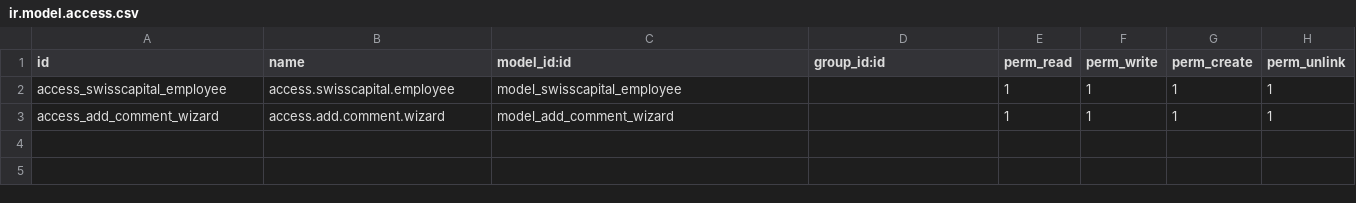
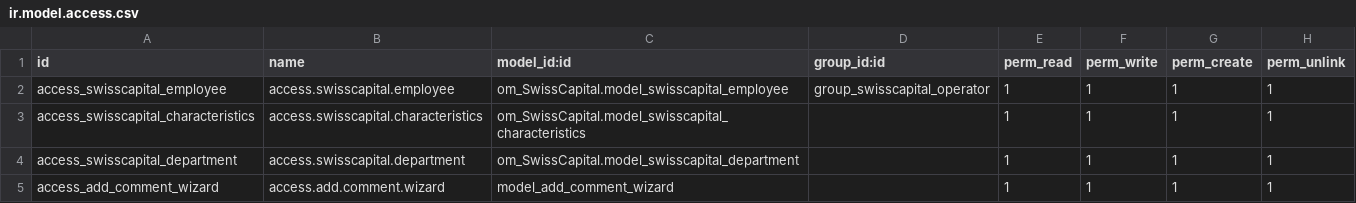
Before and after one commit to tempest19/odootask1, a CSV file: security/ir.model.access.csv, drawn as a sheet.

Commit message:
Update ir.model.access.csv

```diff
--- a/security/ir.model.access.csv
+++ b/security/ir.model.access.csv
@@ -1,3 +1,5 @@
 id,name,model_id:id,group_id:id,perm_read,perm_write,perm_create,perm_unlink
-access_swisscapital_employee,access.swisscapital.employee,model_swisscapital_employee,,1,1,1,1
+access_swisscapital_employee,access.swisscapital.employee,om_SwissCapital.model_swisscapital_employee,group_swisscapital_operator,1,1,1,1
+access_swisscapital_characteristics,access.swisscapital.characteristics,om_SwissCapital.model_swisscapital_characteristics,,1,1,1,1
+access_swisscapital_department,access.swisscapital.department,om_SwissCapital.model_swisscapital_department,,1,1,1,1
 access_add_comment_wizard,access.add.comment.wizard,model_add_comment_wizard,,1,1,1,1
```
